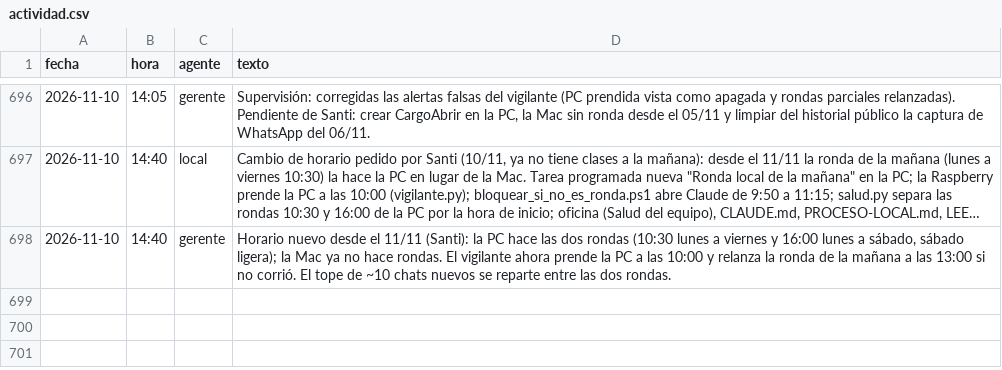
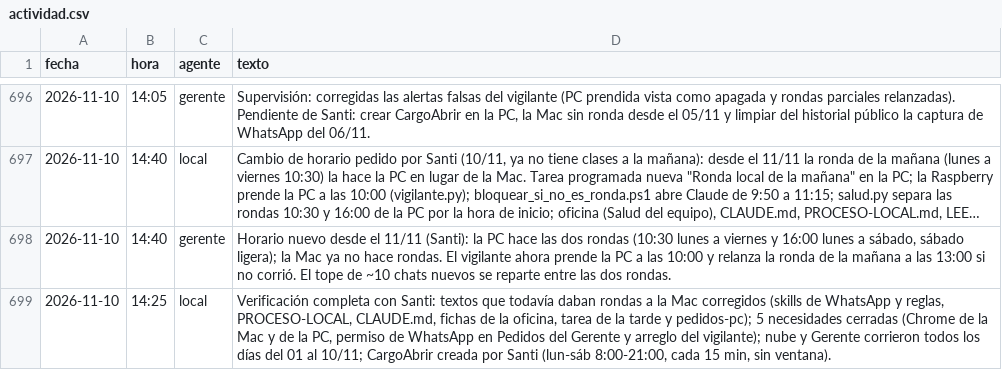
Before and after one commit to Santi491/Claude-, a CSV file: actividad.csv, drawn as a sheet; only a part is shown, gaps mark what is left out; long unchanged cells end in …; the diff names each change by its address in the sheet, - before the commit and + after, or states it on an @@ line.

```diff
--- a/actividad.csv
+++ b/actividad.csv
+row 699: 2026-11-10 | 14:25 | local | Verificación completa con Santi: textos que todavía daban rondas a la Mac corregidos (skills de WhatsApp y reglas, PROCESO-LOCAL, CLAUDE.md, fichas de la oficina, tarea de la tarde y pedidos-pc); 5 necesidades cerradas (Chrome de la Mac y de la PC, permiso de WhatsApp en Pedidos del Gerente y arreglo del vigilante); nube y Gerente corrieron todos los días del 01 al 10/11; CargoAbrir creada por Santi (lun-sáb 8:00-21:00, cada 15 min, sin ventana).
```
Also changed, not shown: necesidades.csv, 9 other files.
